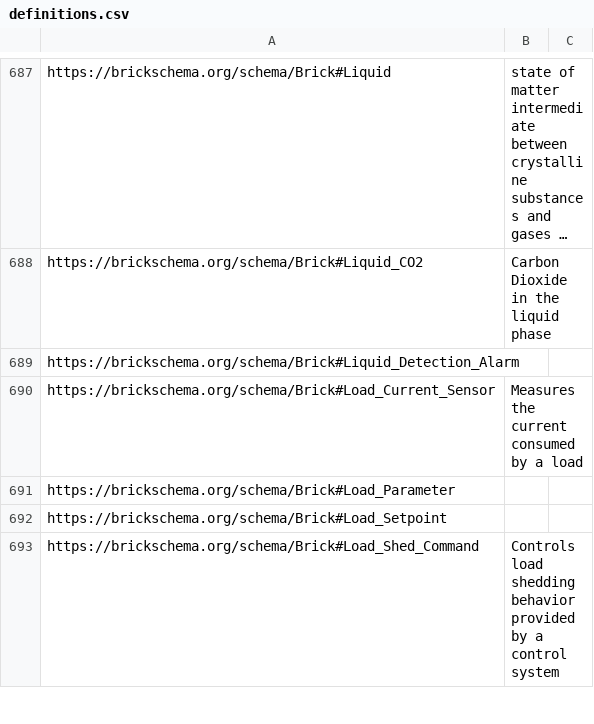
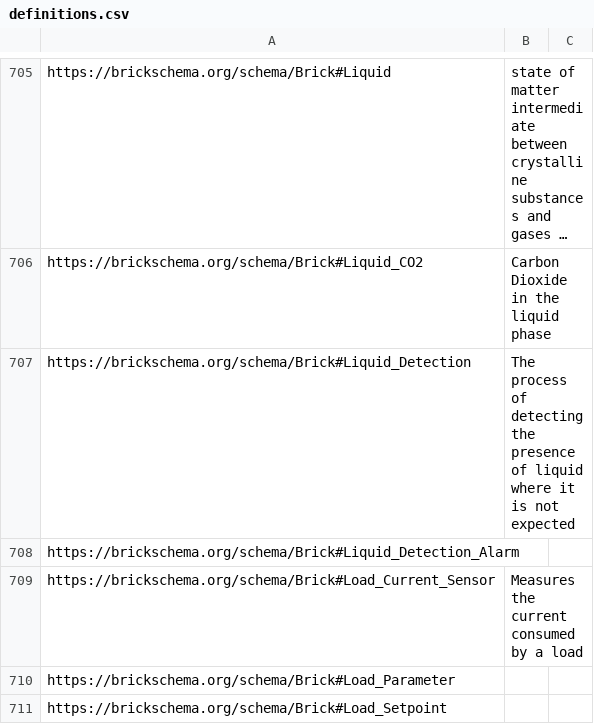
Before and after one commit to BrickSchema/Brick, a CSV file: bricksrc/definitions.csv, drawn as a sheet; only a part is shown, gaps mark what is left out; the shorter side is filled out with more unchanged rows; long unchanged cells end in …; the diff covers the shown part only; the diff names each change by its address in the sheet, - before the commit and + after, or states it on an @@ line.

Commit message:
Add the attributes from brick2 point attributes to Brick 1.x
Mark thing as TODO(Brick 2.0) if we don't plan to land the change in 1.x

```diff
--- a/bricksrc/definitions.csv
+++ b/bricksrc/definitions.csv
+row 707: https://brickschema.org/schema/Brick#Liquid_Detection | The process of detecting the presence of liquid where it is not expected
```
Also changed, not shown: 45 added rows and 1 edited cell elsewhere in this file, 12 other files.
